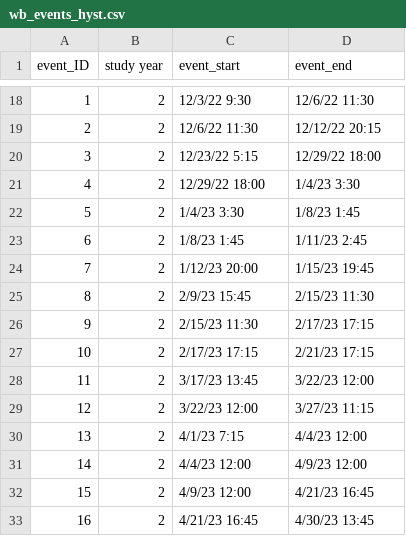
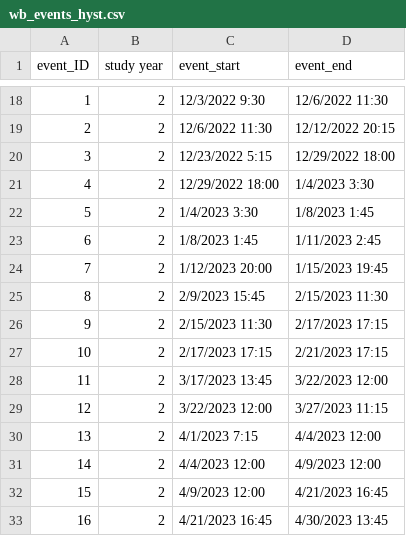
Before and after one commit to MeganEDuffy/cQ_analysis, a CSV file: millar2021_R_separation_hysteresis/sonya-may24/data/wb_events_hyst.csv, drawn as a sheet; only a part is shown, gaps mark what is left out; the diff covers the shown part only.

Commit message:
ran all sv events through millar and custom yield nb

```diff
--- a/millar2021_R_separation_hysteresis/sonya-may24/data/wb_events_hyst.csv
+++ b/millar2021_R_separation_hysteresis/sonya-may24/data/wb_events_hyst.csv
@@ -18,16 +18,16 @@
-1,2,12/3/22 9:30,12/6/22 11:30
-2,2,12/6/22 11:30,12/12/22 20:15
-3,2,12/23/22 5:15,12/29/22 18:00
-4,2,12/29/22 18:00,1/4/23 3:30
-5,2,1/4/23 3:30,1/8/23 1:45
-6,2,1/8/23 1:45,1/11/23 2:45
-7,2,1/12/23 20:00,1/15/23 19:45
-8,2,2/9/23 15:45,2/15/23 11:30
-9,2,2/15/23 11:30,2/17/23 17:15
-10,2,2/17/23 17:15,2/21/23 17:15
-11,2,3/17/23 13:45,3/22/23 12:00
-12,2,3/22/23 12:00,3/27/23 11:15
-13,2,4/1/23 7:15,4/4/23 12:00
-14,2,4/4/23 12:00,4/9/23 12:00
-15,2,4/9/23 12:00,4/21/23 16:45
-16,2,4/21/23 16:45,4/30/23 13:45
+1,2,12/3/2022 9:30,12/6/2022 11:30
+2,2,12/6/2022 11:30,12/12/2022 20:15
+3,2,12/23/2022 5:15,12/29/2022 18:00
+4,2,12/29/2022 18:00,1/4/2023 3:30
+5,2,1/4/2023 3:30,1/8/2023 1:45
+6,2,1/8/2023 1:45,1/11/2023 2:45
+7,2,1/12/2023 20:00,1/15/2023 19:45
+8,2,2/9/2023 15:45,2/15/2023 11:30
+9,2,2/15/2023 11:30,2/17/2023 17:15
+10,2,2/17/2023 17:15,2/21/2023 17:15
+11,2,3/17/2023 13:45,3/22/2023 12:00
+12,2,3/22/2023 12:00,3/27/2023 11:15
+13,2,4/1/2023 7:15,4/4/2023 12:00
+14,2,4/4/2023 12:00,4/9/2023 12:00
+15,2,4/9/2023 12:00,4/21/2023 16:45
+16,2,4/21/2023 16:45,4/30/2023 13:45
```
Also changed, not shown: 34 edited cells elsewhere in this file, millar2021_R_separation_hysteresis/sonya-may24/data/hb_events_hyst.csv, 29 other files.
